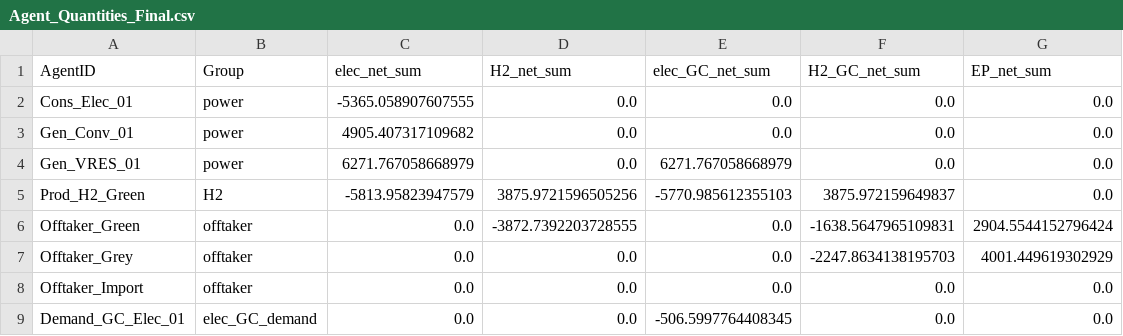
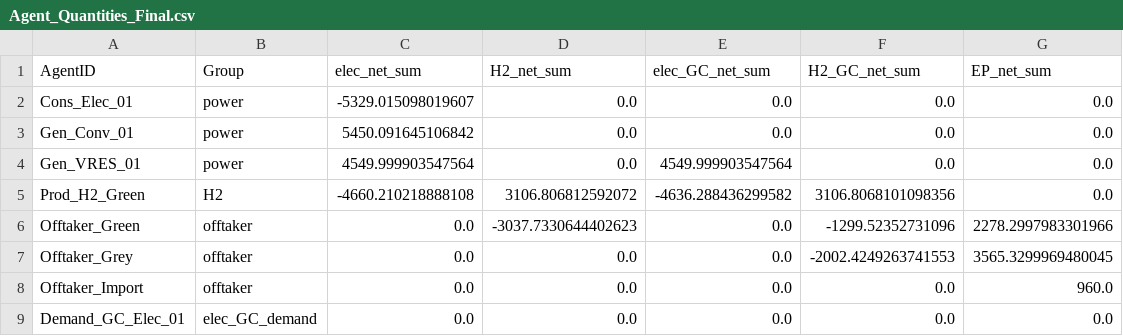
Before and after one commit to Kianjn/Elec-H2-EP-_Backbone, a CSV file: market_exposure_results/Agent_Quantities_Final.csv, drawn as a sheet.

```diff
--- a/market_exposure_results/Agent_Quantities_Final.csv
+++ b/market_exposure_results/Agent_Quantities_Final.csv
@@ -1,9 +1,9 @@
 AgentID,Group,elec_net_sum,H2_net_sum,elec_GC_net_sum,H2_GC_net_sum,EP_net_sum
-Cons_Elec_01,power,-5365.058907607555,0.0,0.0,0.0,0.0
-Gen_Conv_01,power,4905.407317109682,0.0,0.0,0.0,0.0
-Gen_VRES_01,power,6271.767058668979,0.0,6271.767058668979,0.0,0.0
-Prod_H2_Green,H2,-5813.95823947579,3875.9721596505256,-5770.985612355103,3875.972159649837,0.0
-Offtaker_Green,offtaker,0.0,-3872.7392203728555,0.0,-1638.5647965109831,2904.5544152796424
-Offtaker_Grey,offtaker,0.0,0.0,0.0,-2247.8634138195703,4001.449619302929
-Offtaker_Import,offtaker,0.0,0.0,0.0,0.0,0.0
-Demand_GC_Elec_01,elec_GC_demand,0.0,0.0,-506.5997764408345,0.0,0.0
+Cons_Elec_01,power,-5329.015098019607,0.0,0.0,0.0,0.0
+Gen_Conv_01,power,5450.091645106842,0.0,0.0,0.0,0.0
+Gen_VRES_01,power,4549.999903547564,0.0,4549.999903547564,0.0,0.0
+Prod_H2_Green,H2,-4660.210218888108,3106.806812592072,-4636.288436299582,3106.8068101098356,0.0
+Offtaker_Green,offtaker,0.0,-3037.7330644402623,0.0,-1299.52352731096,2278.2997983301966
+Offtaker_Grey,offtaker,0.0,0.0,0.0,-2002.4249263741553,3565.3299969480045
+Offtaker_Import,offtaker,0.0,0.0,0.0,0.0,960.0
+Demand_GC_Elec_01,elec_GC_demand,0.0,0.0,0.0,0.0,0.0
```
Also changed, not shown: market_exposure_results/Agent_Summary.csv, market_exposure_results/Capacity_Investments.csv, 32 other files.
